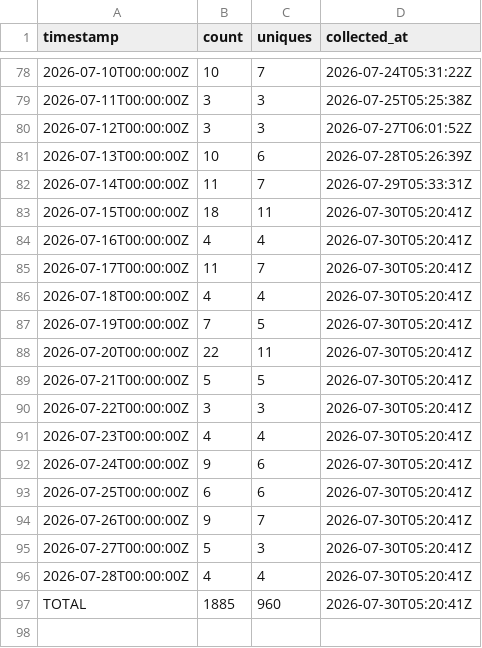
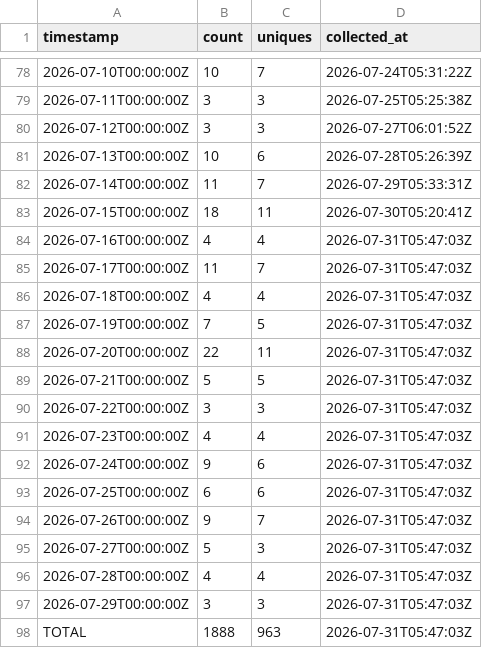
Before and after one commit to J-King-Dottie/dead-internet-tracker, a CSV file: github-traffic/clones.csv, drawn as a sheet; only a part is shown, gaps mark what is left out.

```diff
--- a/github-traffic/clones.csv
+++ b/github-traffic/clones.csv
@@ -83,15 +83,16 @@ timestamp,count,uniques,collected_at
 2026-07-15T00:00:00Z,18,11,2026-07-30T05:20:41Z
-2026-07-16T00:00:00Z,4,4,2026-07-30T05:20:41Z
-2026-07-17T00:00:00Z,11,7,2026-07-30T05:20:41Z
-2026-07-18T00:00:00Z,4,4,2026-07-30T05:20:41Z
-2026-07-19T00:00:00Z,7,5,2026-07-30T05:20:41Z
-2026-07-20T00:00:00Z,22,11,2026-07-30T05:20:41Z
-2026-07-21T00:00:00Z,5,5,2026-07-30T05:20:41Z
-2026-07-22T00:00:00Z,3,3,2026-07-30T05:20:41Z
-2026-07-23T00:00:00Z,4,4,2026-07-30T05:20:41Z
-2026-07-24T00:00:00Z,9,6,2026-07-30T05:20:41Z
-2026-07-25T00:00:00Z,6,6,2026-07-30T05:20:41Z
-2026-07-26T00:00:00Z,9,7,2026-07-30T05:20:41Z
-2026-07-27T00:00:00Z,5,3,2026-07-30T05:20:41Z
-2026-07-28T00:00:00Z,4,4,2026-07-30T05:20:41Z
-TOTAL,1885,960,2026-07-30T05:20:41Z
+2026-07-16T00:00:00Z,4,4,2026-07-31T05:47:03Z
+2026-07-17T00:00:00Z,11,7,2026-07-31T05:47:03Z
+2026-07-18T00:00:00Z,4,4,2026-07-31T05:47:03Z
+2026-07-19T00:00:00Z,7,5,2026-07-31T05:47:03Z
+2026-07-20T00:00:00Z,22,11,2026-07-31T05:47:03Z
+2026-07-21T00:00:00Z,5,5,2026-07-31T05:47:03Z
+2026-07-22T00:00:00Z,3,3,2026-07-31T05:47:03Z
+2026-07-23T00:00:00Z,4,4,2026-07-31T05:47:03Z
+2026-07-24T00:00:00Z,9,6,2026-07-31T05:47:03Z
+2026-07-25T00:00:00Z,6,6,2026-07-31T05:47:03Z
+2026-07-26T00:00:00Z,9,7,2026-07-31T05:47:03Z
+2026-07-27T00:00:00Z,5,3,2026-07-31T05:47:03Z
+2026-07-28T00:00:00Z,4,4,2026-07-31T05:47:03Z
+2026-07-29T00:00:00Z,3,3,2026-07-31T05:47:03Z
+TOTAL,1888,963,2026-07-31T05:47:03Z
```
Also changed, not shown: github-traffic/views.csv.
